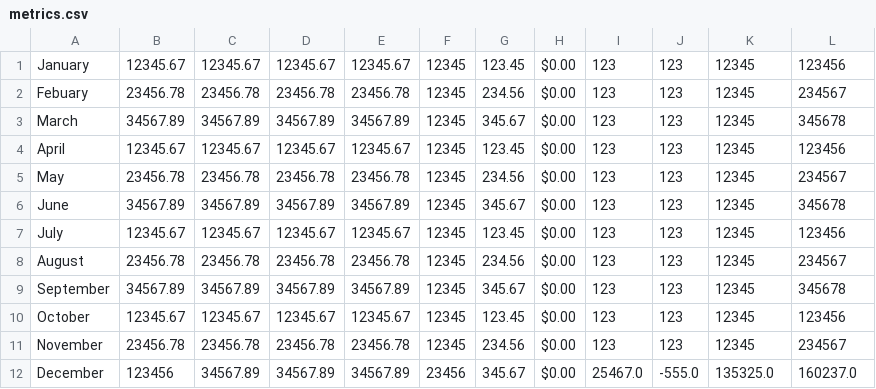
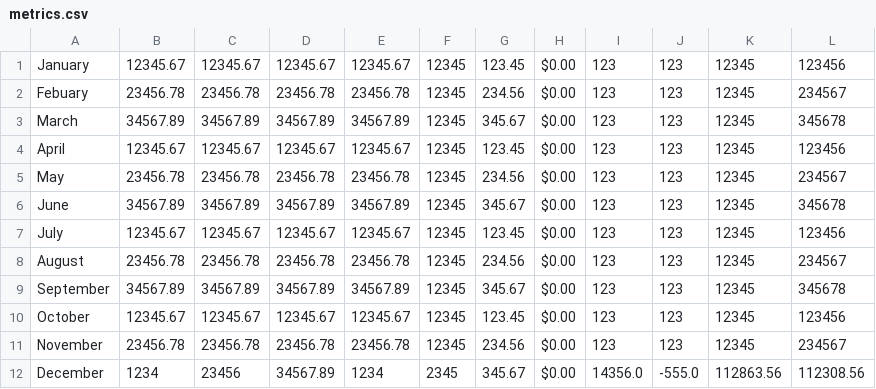
Before and after one commit to wenbinwu85/personal-finance-tracker, a CSV file: data/metrics.csv, drawn as a sheet.

```diff
--- a/data/metrics.csv
+++ b/data/metrics.csv
@@ -11,2 +11,2 @@ October,12345.67,12345.67,12345.67,12345.67,12345,123.45,$0.00,123,123,12345,123
 November,23456.78,23456.78,23456.78,23456.78,12345,234.56,$0.00,123,123,12345,234567
-December,123456,34567.89,34567.89,34567.89,23456,345.67,$0.00,25467.0,-555.0,135325.0,160237.0
+December,1234,23456,34567.89,1234,2345,345.67,$0.00,14356.0,-555.0,112863.56,112308.56
```
Also changed, not shown: data/assets_debts.csv, 1 other file.
